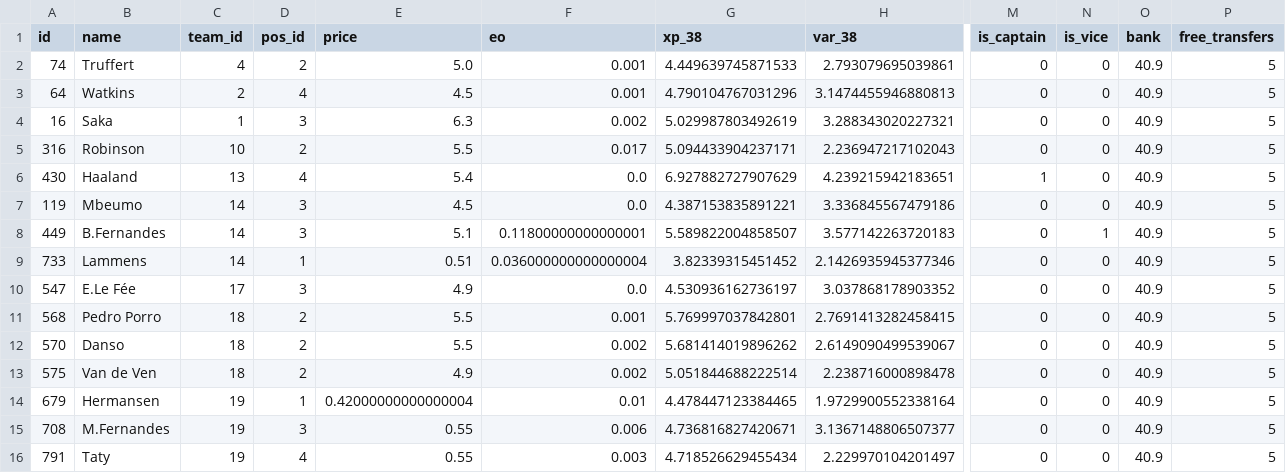
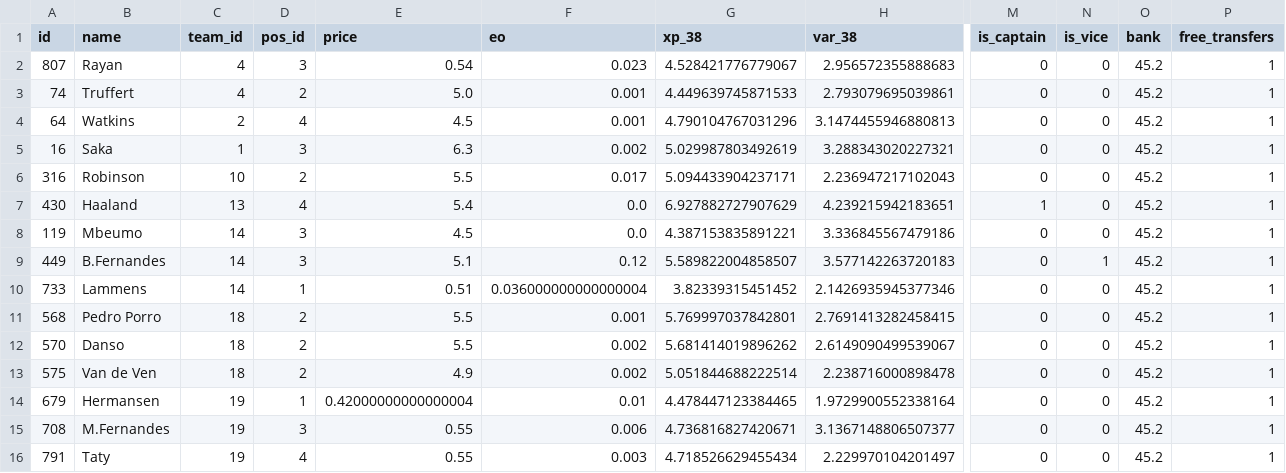
Before and after one commit to quocanhdayyy/footballmanager, a CSV file: data/processed/squad_snapshot.csv, drawn as a sheet; only a part is shown, gaps mark what is left out; removed rows and columns are numbered as before the commit, all else as after; rows hold the shown columns only; the diff names each change by its address in the sheet, - before the commit and + after, or states it on an @@ line.

```diff
--- a/data/processed/squad_snapshot.csv
+++ b/data/processed/squad_snapshot.csv
+row 2: 807 | Rayan | 4 | 3 | 0.54 | 0.023 | 4.528421776779067 | 2.956572355888683 | 0 | 0 | 45.2 | 1
-O3:O10 (bank): 40.9
+O3:O10 (bank): 45.2
-P3:P10 (free_transfers): 5
+P3:P10 (free_transfers): 1
-F9 (eo): 0.11800000000000001
+F9 (eo): 0.12
-row 10: 547 | E.Le Fée | 17 | 3 | 4.9 | 0.0 | 4.530936162736197 | 3.037868178903352 | 0 | 0 | 40.9 | 5
-O11:O16 (bank): 40.9
+O11:O16 (bank): 45.2
-P11:P16 (free_transfers): 5
+P11:P16 (free_transfers): 1
```
Also changed, not shown: data/players.csv, 1 other file.
